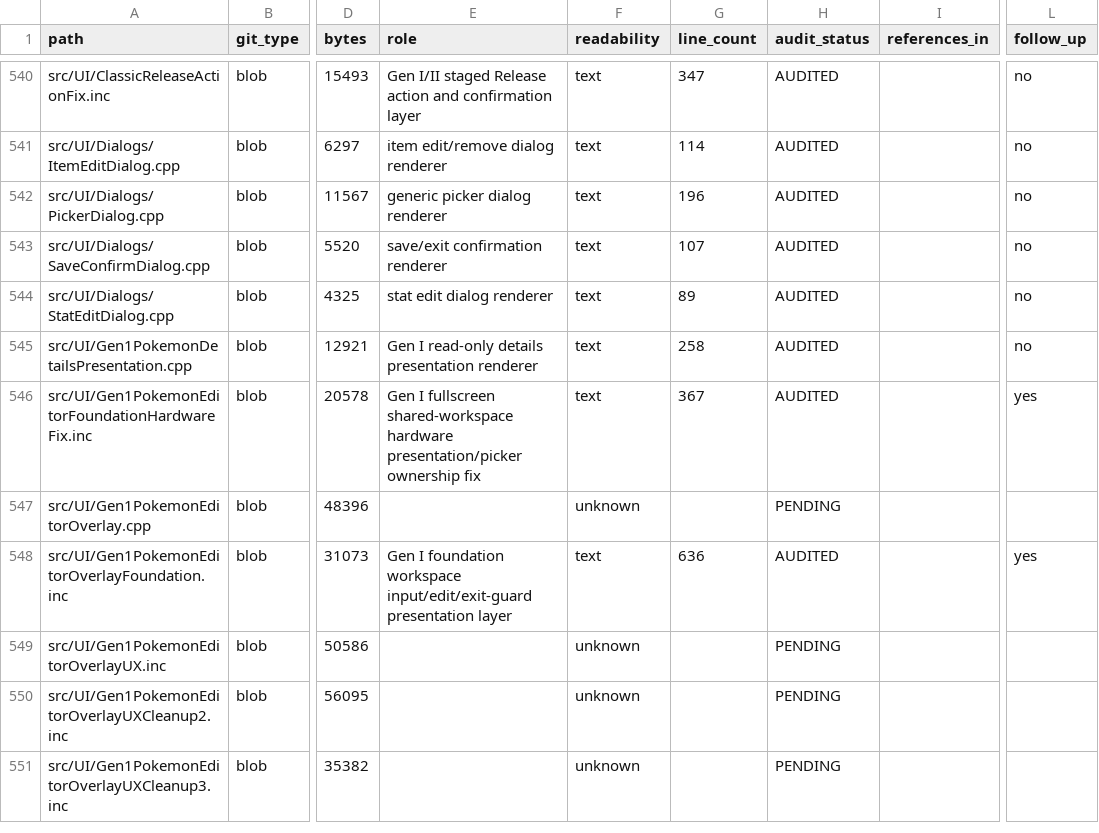
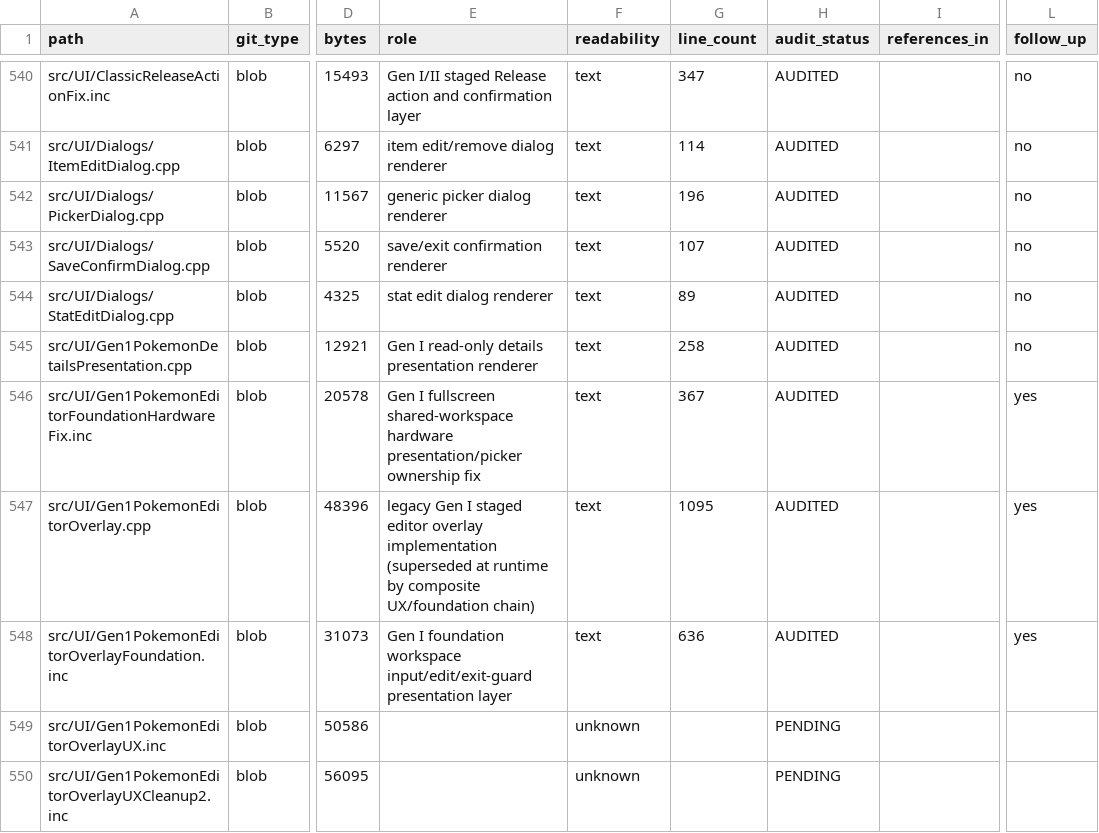
Before and after one commit to GlitchedZeus/PokeBank-NX, a TSV file: docs/FULL_REPOSITORY_AUDIT_LEDGER.tsv, drawn as a sheet; only a part is shown, gaps mark what is left out; the shorter side is filled out with more unchanged rows; the diff names each change by its address in the sheet, - before the commit and + after, or states it on an @@ line.

Commit message:
audit: complete legacy Gen1 overlay review

```diff
--- a/docs/FULL_REPOSITORY_AUDIT_LEDGER.tsv
+++ b/docs/FULL_REPOSITORY_AUDIT_LEDGER.tsv
-E547 (role): (empty)
+E547 (role): legacy Gen I staged editor overlay implementation (superseded at runtime by composite UX/foundation chain)
-F547 (readability): unknown
+F547 (readability): text
-G547 (line_count): (empty)
+G547 (line_count): 1095
-H547 (audit_status): PENDING
+H547 (audit_status): AUDITED
-L547 (follow_up): (empty)
+L547 (follow_up): yes
```
